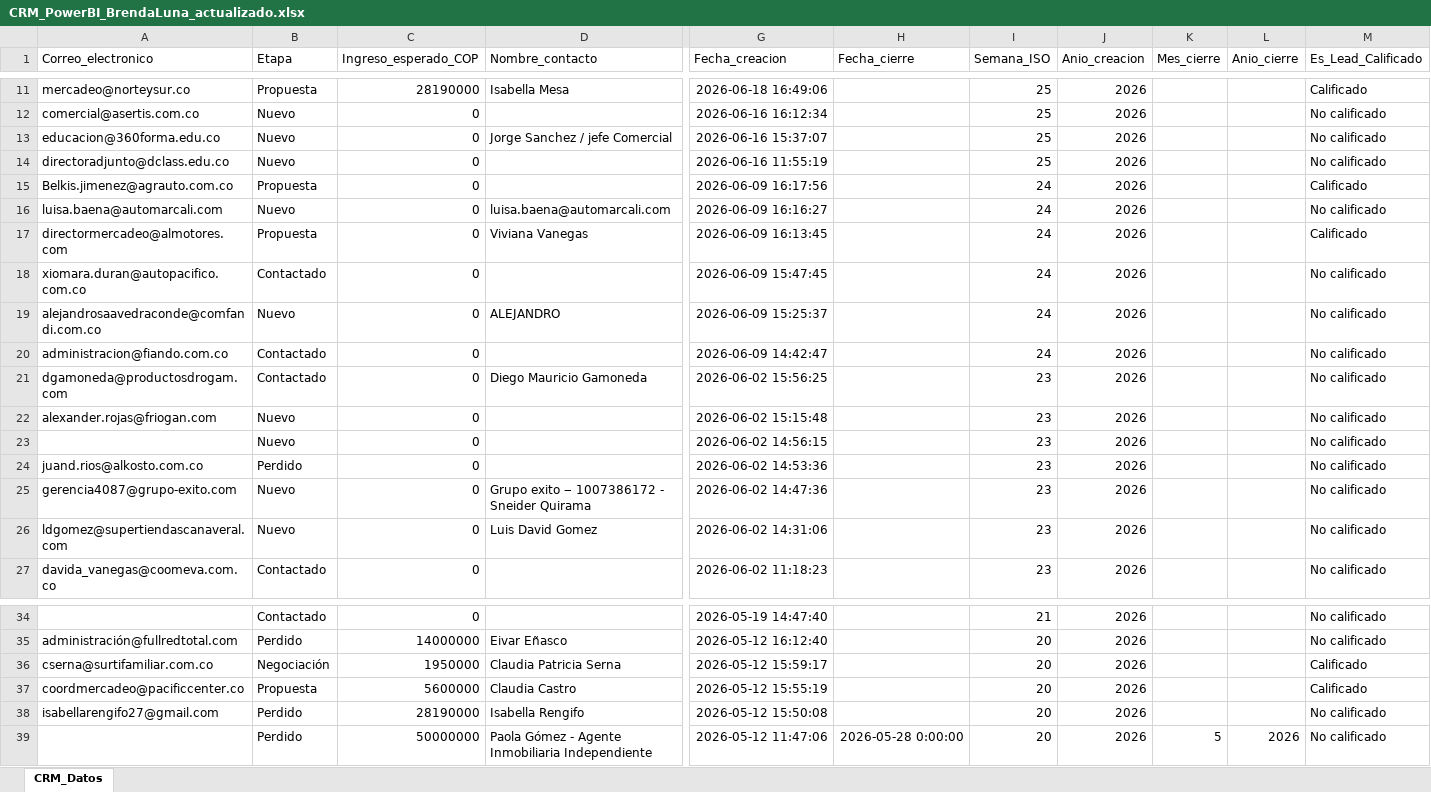
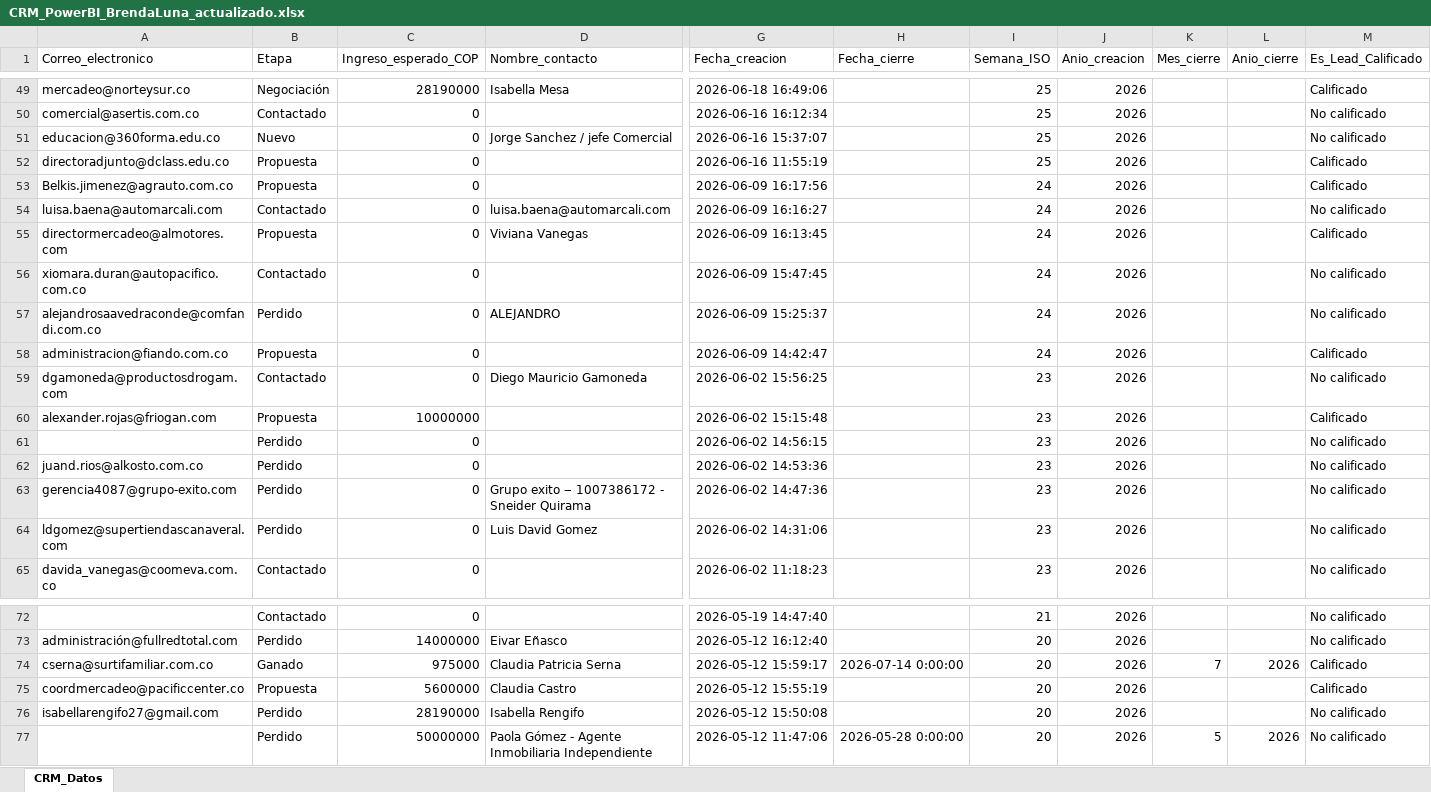
Before and after one commit to mastercloud1/asertis-dashboard, an Excel workbook: CRM_PowerBI_BrendaLuna_actualizado.xlsx, sheet CRM_Datos, drawn as a sheet; only a part is shown, gaps mark what is left out; values as stored, in another font and other column widths than the file's, no borders; addresses are those after the commit; the diff covers the shown part only; the diff names each change by its address in the sheet, - before the commit and + after, or states it on an @@ line.

```diff
--- a/CRM_PowerBI_BrendaLuna_actualizado.xlsx (sheet CRM_Datos)
+++ b/CRM_PowerBI_BrendaLuna_actualizado.xlsx (sheet CRM_Datos)
-B49 (Etapa): Propuesta
+B49 (Etapa): Negociación
-B50 (Etapa): Nuevo
+B50 (Etapa): Contactado
-B52 (Etapa): Nuevo
+B52 (Etapa): Propuesta
-M52 (Es_Lead_Calificado): No calificado
+M52 (Es_Lead_Calificado): Calificado
-B54 (Etapa): Nuevo
+B54 (Etapa): Contactado
-B57 (Etapa): Nuevo
+B57 (Etapa): Perdido
-B58 (Etapa): Contactado
+B58 (Etapa): Propuesta
-M58 (Es_Lead_Calificado): No calificado
+M58 (Es_Lead_Calificado): Calificado
-B60 (Etapa): Nuevo
+B60 (Etapa): Propuesta
-C60 (Ingreso_esperado_COP): 0
+C60 (Ingreso_esperado_COP): 10000000
-M60 (Es_Lead_Calificado): No calificado
+M60 (Es_Lead_Calificado): Calificado
-B61 (Etapa): Nuevo
+B61 (Etapa): Perdido
-B63:B64 (Etapa): Nuevo
+B63:B64 (Etapa): Perdido
-B74 (Etapa): Negociación
+B74 (Etapa): Ganado
-C74 (Ingreso_esperado_COP): 1950000
+C74 (Ingreso_esperado_COP): 975000
-H74 (Fecha_cierre): (empty)
+H74 (Fecha_cierre): 2026-07-14 0:00:00
-K74 (Mes_cierre): (empty)
+K74 (Mes_cierre): 7
-L74 (Anio_cierre): (empty)
+L74 (Anio_cierre): 2026
```
Also changed, not shown: 38 added rows and 38 removed rows elsewhere in this sheet.
